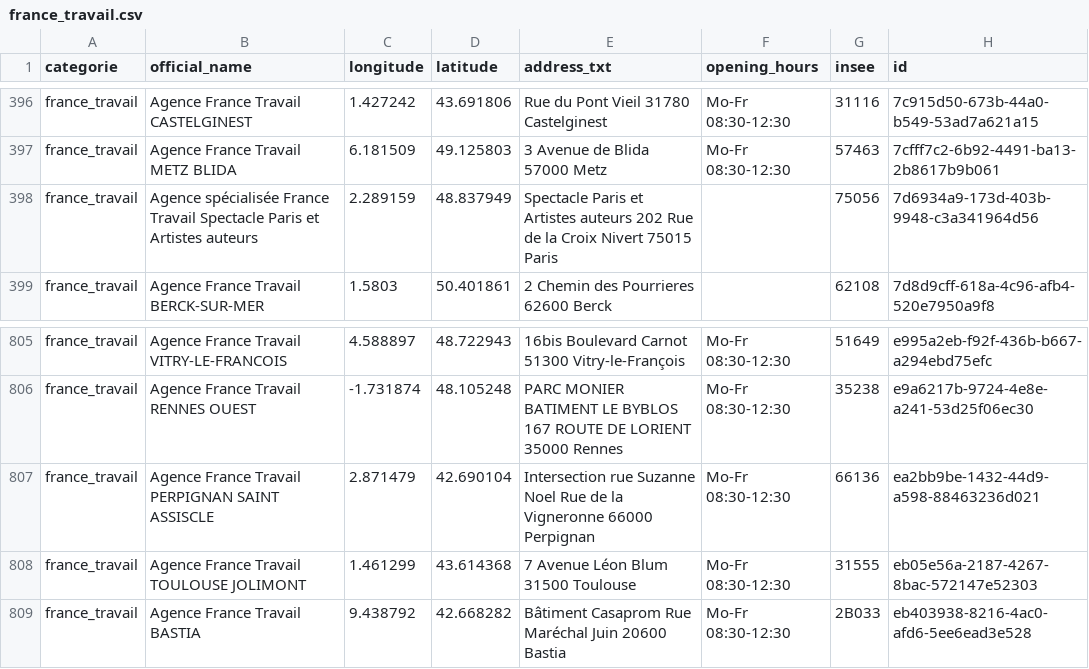
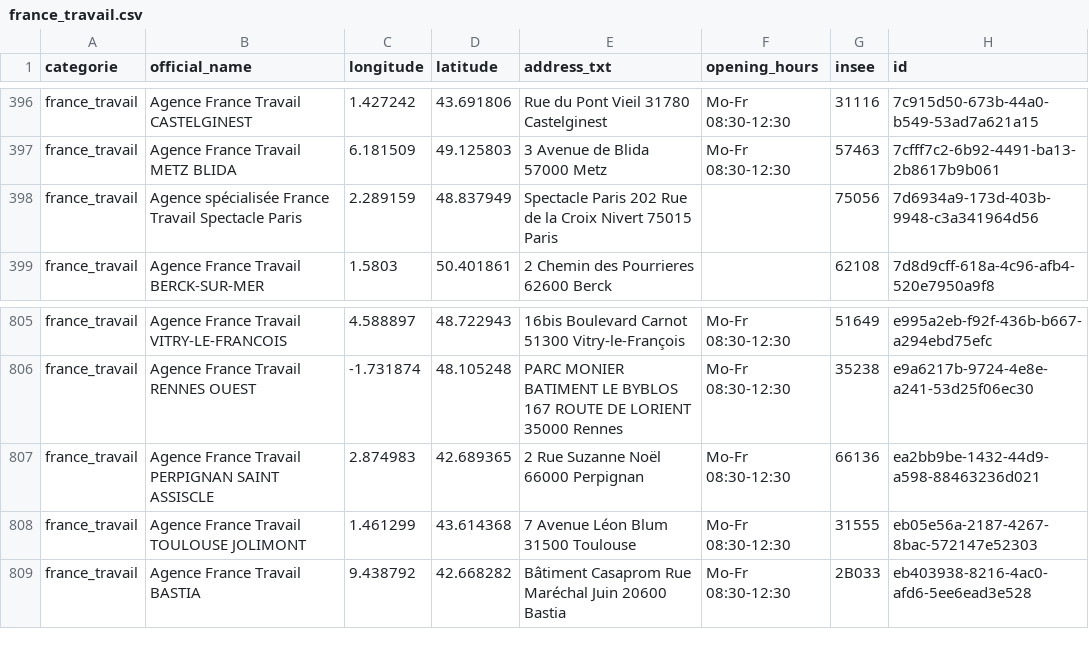
Before and after one commit to nlehuby/sepuqu, a CSV file: france_travail.csv, drawn as a sheet; only a part is shown, gaps mark what is left out.

```diff
--- a/france_travail.csv
+++ b/france_travail.csv
@@ -397,3 +397,3 @@ france_travail,Agence France Travail CASTELGINEST,1.427242,43.691806,Rue du Pont
 france_travail,Agence France Travail METZ BLIDA,6.181509,49.125803,3 Avenue de Blida 57000 Metz,Mo-Fr 08:30-12:30,57463,7cfff7c2-6b92-4491-ba13-2b8617b9b061
-france_travail,Agence spécialisée France Travail Spectacle Paris et Artistes auteurs,2.289159,48.837949,Spectacle Paris et Artistes auteurs  202 Rue de la Croix Nivert 75015 Paris,,75056,7d6934a9-173d-403b-9948-c3a341964d56
+france_travail,Agence spécialisée France Travail Spectacle Paris,2.289159,48.837949,Spectacle Paris  202 Rue de la Croix Nivert 75015 Paris,,75056,7d6934a9-173d-403b-9948-c3a341964d56
 france_travail,Agence France Travail BERCK-SUR-MER,1.5803,50.401861,2 Chemin des Pourrieres 62600 Berck,,62108,7d8d9cff-618a-4c96-afb4-520e7950a9f8
@@ -806,3 +806,3 @@ france_travail,Agence France Travail VITRY-LE-FRANCOIS,4.588897,48.722943,16bis
 france_travail,Agence France Travail RENNES OUEST,-1.731874,48.105248,PARC MONIER  BATIMENT LE BYBLOS  167 ROUTE DE LORIENT 35000 Rennes,Mo-Fr 08:30-12:30,35238,e9a6217b-9724-4e8e-a241-53d25f06ec30
-france_travail,Agence France Travail PERPIGNAN SAINT ASSISCLE,2.871479,42.690104,Intersection rue Suzanne Noel  Rue de la Vigneronne 66000 Perpignan,Mo-Fr 08:30-12:30,66136,ea2bb9be-1432-44d9-a598-88463236d021
+france_travail,Agence France Travail PERPIGNAN SAINT ASSISCLE,2.874983,42.689365,2 Rue Suzanne Noël 66000 Perpignan,Mo-Fr 08:30-12:30,66136,ea2bb9be-1432-44d9-a598-88463236d021
 france_travail,Agence France Travail TOULOUSE JOLIMONT,1.461299,43.614368,7 Avenue Léon Blum 31500 Toulouse,Mo-Fr 08:30-12:30,31555,eb05e56a-2187-4267-8bac-572147e52303
```
Also changed, not shown: focus_with_osm.csv.
